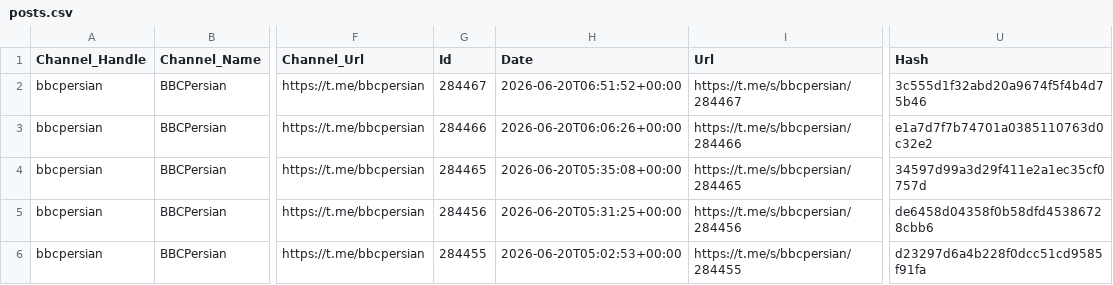
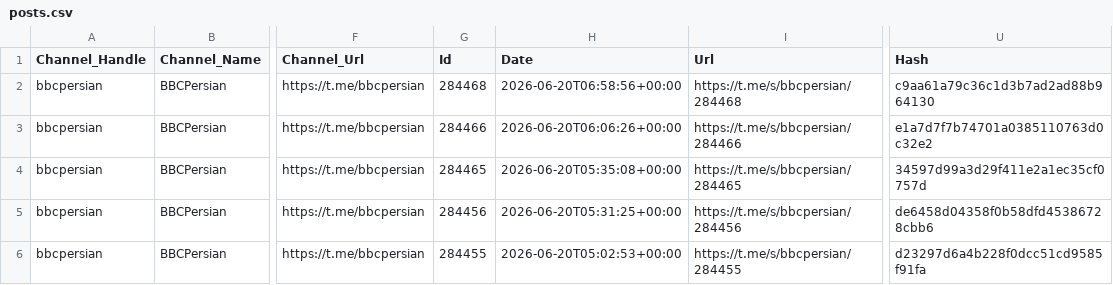
Before and after one commit to alipoorkaramali/new-youtube-SoundCloud-downloader, a CSV file: Download/telegram_downloads/bbcpersian/posts.csv, drawn as a sheet; only a part is shown, gaps mark what is left out; the diff names each change by its address in the sheet, - before the commit and + after, or states it on an @@ line.

```diff
--- a/Download/telegram_downloads/bbcpersian/posts.csv
+++ b/Download/telegram_downloads/bbcpersian/posts.csv
-G2 (Id): 284467
+G2 (Id): 284468
-H2 (Date): 2026-06-20T06:51:52+00:00
+H2 (Date): 2026-06-20T06:58:56+00:00
-I2 (Url): https://t.me/s/bbcpersian/284467
+I2 (Url): https://t.me/s/bbcpersian/284468
-U2 (Hash): 3c555d1f32abd20a9674f5f4b4d75b46
+U2 (Hash): c9aa61a79c36c1d3b7ad2ad88b964130
```
Also changed, not shown: 3 other files.
